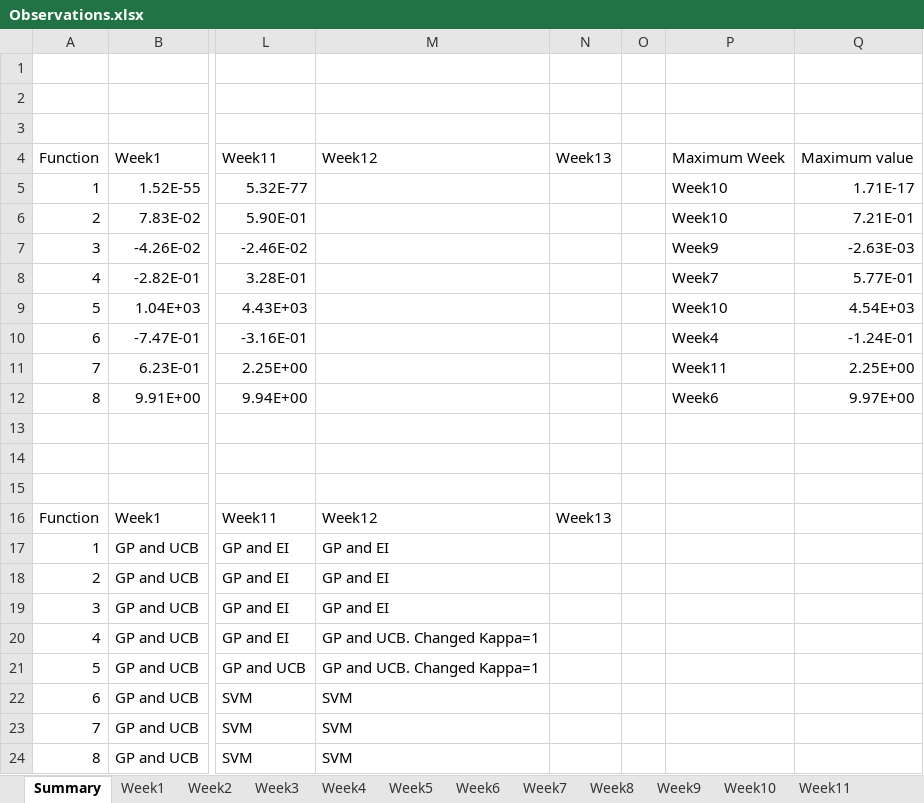
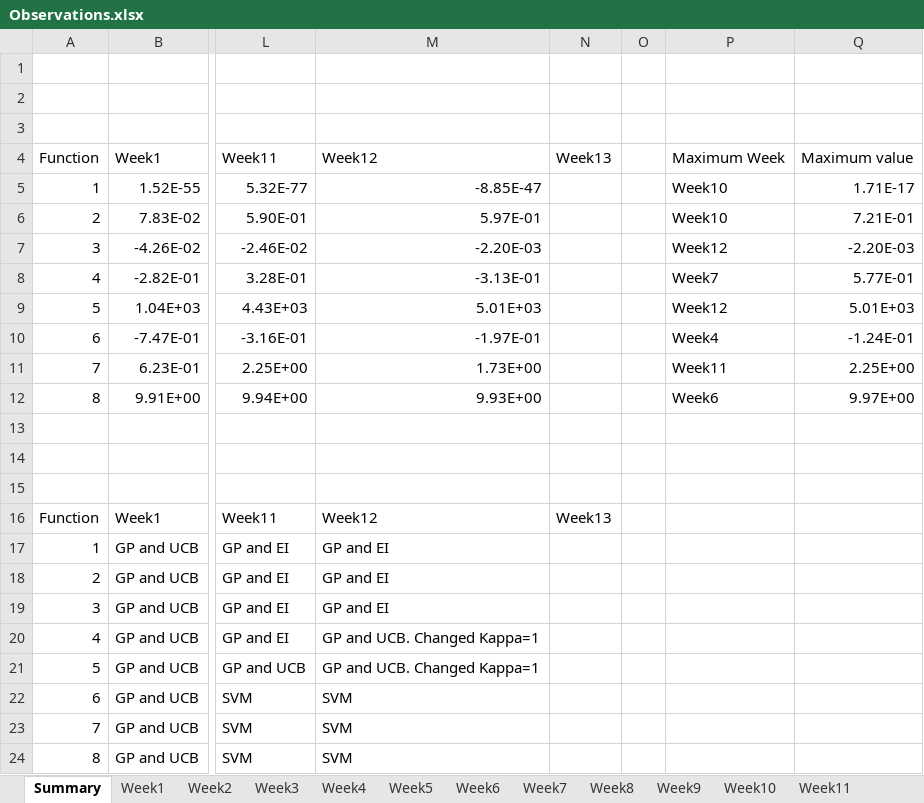
Before and after one commit to nareshpanta1/imperial-ai-ml-capstone-project, an Excel workbook: observations/Observations.xlsx, sheet Summary, drawn as a sheet; only a part is shown, gaps mark what is left out; values as stored, in another font and other column widths than the file's, no borders; the diff names each change by its address in the sheet, - before the commit and + after, or states it on an @@ line.

```diff
--- a/observations/Observations.xlsx (sheet Summary)
+++ b/observations/Observations.xlsx (sheet Summary)
-M5: (empty)
+M5: -8.85E-47
-M6: (empty)
+M6: 5.97E-01
-M7: (empty)
+M7: -2.20E-03
-P7: Week9
+P7: Week12
-Q7: -2.63E-03
+Q7: -2.20E-03
-M8: (empty)
+M8: -3.13E-01
-M9: (empty)
+M9: 5.01E+03
-P9: Week10
+P9: Week12
-Q9: 4.54E+03
+Q9: 5.01E+03
-M10: (empty)
+M10: -1.97E-01
-M11: (empty)
+M11: 1.73E+00
-M12: (empty)
+M12: 9.93E+00
```
Also changed, not shown: sheet Week12, formulas that keep their value, 9 other files.
